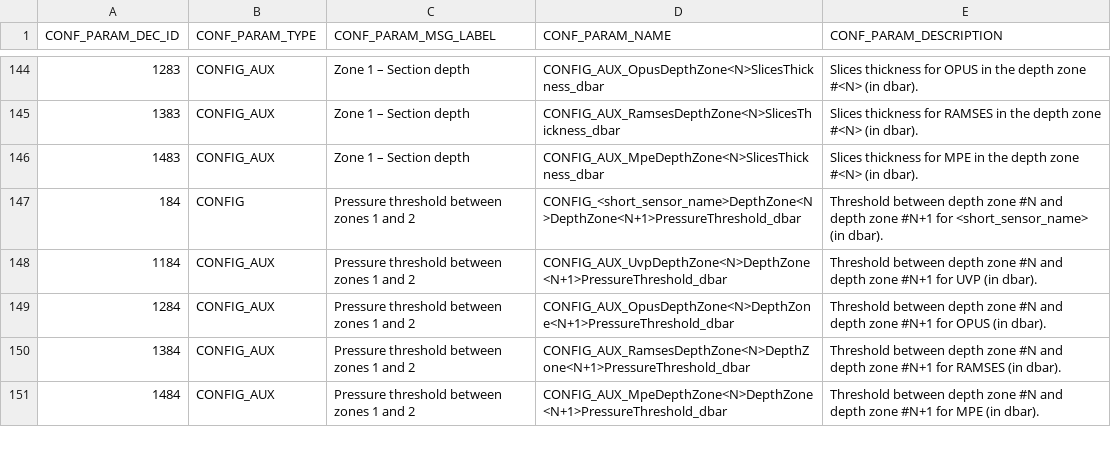
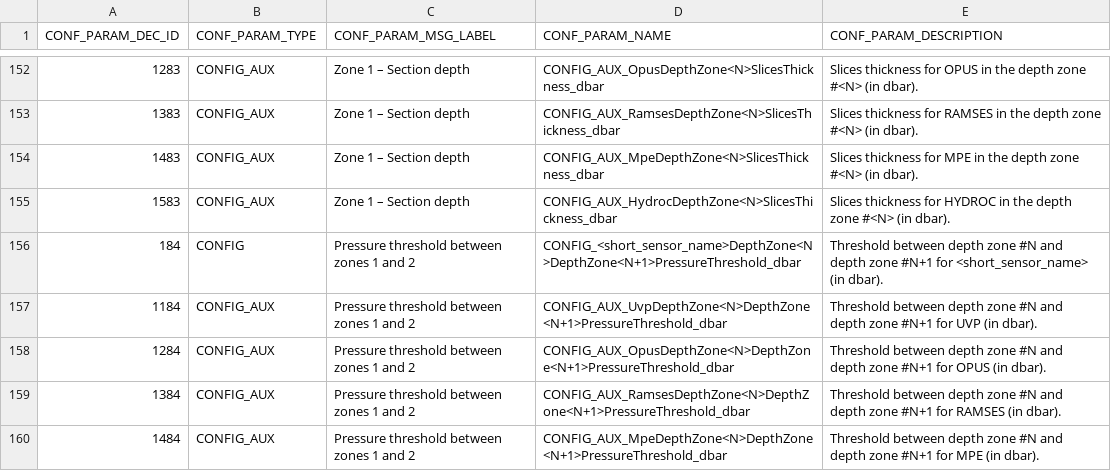
Before and after one commit to Azaliarus/test_17, a CSV file: decArgo_soft/config/_configParamNames/_config_param_name_128.csv, drawn as a sheet; only a part is shown, gaps mark what is left out; the diff covers the shown part only.

```diff
--- a/decArgo_soft/config/_configParamNames/_config_param_name_128.csv
+++ b/decArgo_soft/config/_configParamNames/_config_param_name_128.csv
@@ -146,2 +154,3 @@ CONF_PARAM_DEC_ID;CONF_PARAM_TYPE;CONF_PARAM_MSG_LABEL;CONF_PARAM_NAME;CONF_PARA
 1483;CONFIG_AUX;Zone 1 – Section depth;CONFIG_AUX_MpeDepthZone<N>SlicesThickness_dbar;Slices thickness for MPE in the depth zone #<N> (in dbar).
+1583;CONFIG_AUX;Zone 1 – Section depth;CONFIG_AUX_HydrocDepthZone<N>SlicesThickness_dbar;Slices thickness for HYDROC in the depth zone #<N> (in dbar).
 184;CONFIG;Pressure threshold between zones 1 and 2;CONFIG_<short_sensor_name>DepthZone<N>DepthZone<N+1>PressureThreshold_dbar;Threshold between depth zone #N and depth zone #N+1 for <short_sensor_name>  (in dbar).
```
Also changed, not shown: 23 added rows elsewhere in this file, 40 other files.
